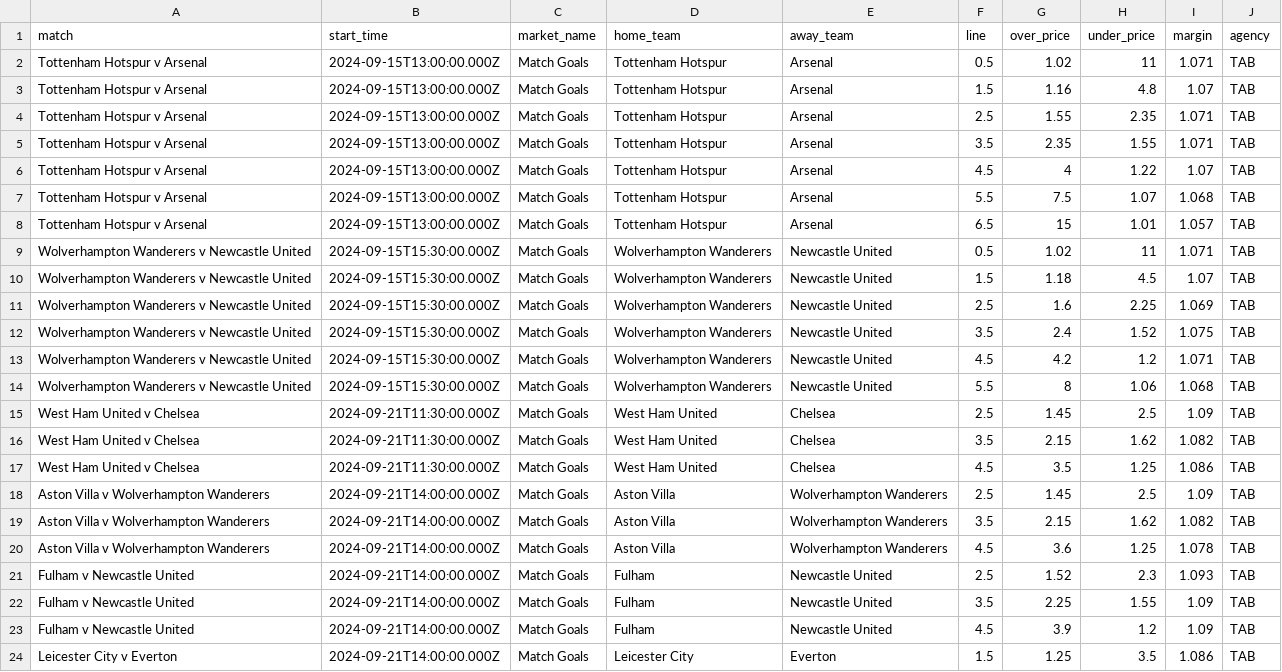
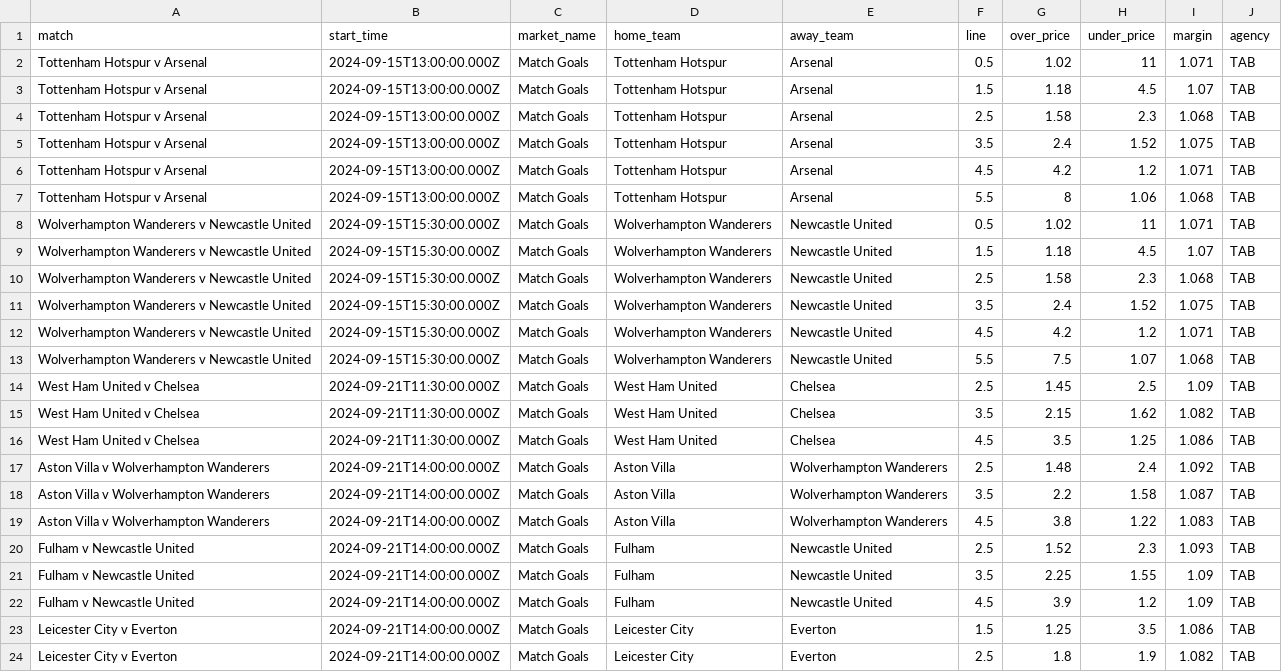
Before and after one commit to jamesbrown1417/Soccer, a CSV file: Data/scraped_odds/EPL/tab_total_goals.csv, drawn as a sheet; only a part is shown; the shorter side is filled out with more unchanged rows.

```diff
--- a/Data/scraped_odds/EPL/tab_total_goals.csv
+++ b/Data/scraped_odds/EPL/tab_total_goals.csv
@@ -2,14 +2,13 @@ match,start_time,market_name,home_team,away_team,line,over_price,under_price,mar
 Tottenham Hotspur v Arsenal,2024-09-15T13:00:00.000Z,Match Goals,Tottenham Hotspur,Arsenal,0.5,1.02,11,1.071,TAB
-Tottenham Hotspur v Arsenal,2024-09-15T13:00:00.000Z,Match Goals,Tottenham Hotspur,Arsenal,1.5,1.16,4.8,1.07,TAB
-Tottenham Hotspur v Arsenal,2024-09-15T13:00:00.000Z,Match Goals,Tottenham Hotspur,Arsenal,2.5,1.55,2.35,1.071,TAB
-Tottenham Hotspur v Arsenal,2024-09-15T13:00:00.000Z,Match Goals,Tottenham Hotspur,Arsenal,3.5,2.35,1.55,1.071,TAB
-Tottenham Hotspur v Arsenal,2024-09-15T13:00:00.000Z,Match Goals,Tottenham Hotspur,Arsenal,4.5,4,1.22,1.07,TAB
-Tottenham Hotspur v Arsenal,2024-09-15T13:00:00.000Z,Match Goals,Tottenham Hotspur,Arsenal,5.5,7.5,1.07,1.068,TAB
-Tottenham Hotspur v Arsenal,2024-09-15T13:00:00.000Z,Match Goals,Tottenham Hotspur,Arsenal,6.5,15,1.01,1.057,TAB
+Tottenham Hotspur v Arsenal,2024-09-15T13:00:00.000Z,Match Goals,Tottenham Hotspur,Arsenal,1.5,1.18,4.5,1.07,TAB
+Tottenham Hotspur v Arsenal,2024-09-15T13:00:00.000Z,Match Goals,Tottenham Hotspur,Arsenal,2.5,1.58,2.3,1.068,TAB
+Tottenham Hotspur v Arsenal,2024-09-15T13:00:00.000Z,Match Goals,Tottenham Hotspur,Arsenal,3.5,2.4,1.52,1.075,TAB
+Tottenham Hotspur v Arsenal,2024-09-15T13:00:00.000Z,Match Goals,Tottenham Hotspur,Arsenal,4.5,4.2,1.2,1.071,TAB
+Tottenham Hotspur v Arsenal,2024-09-15T13:00:00.000Z,Match Goals,Tottenham Hotspur,Arsenal,5.5,8,1.06,1.068,TAB
 Wolverhampton Wanderers v Newcastle United,2024-09-15T15:30:00.000Z,Match Goals,Wolverhampton Wanderers,Newcastle United,0.5,1.02,11,1.071,TAB
 Wolverhampton Wanderers v Newcastle United,2024-09-15T15:30:00.000Z,Match Goals,Wolverhampton Wanderers,Newcastle United,1.5,1.18,4.5,1.07,TAB
-Wolverhampton Wanderers v Newcastle United,2024-09-15T15:30:00.000Z,Match Goals,Wolverhampton Wanderers,Newcastle United,2.5,1.6,2.25,1.069,TAB
+Wolverhampton Wanderers v Newcastle United,2024-09-15T15:30:00.000Z,Match Goals,Wolverhampton Wanderers,Newcastle United,2.5,1.58,2.3,1.068,TAB
 Wolverhampton Wanderers v Newcastle United,2024-09-15T15:30:00.000Z,Match Goals,Wolverhampton Wanderers,Newcastle United,3.5,2.4,1.52,1.075,TAB
 Wolverhampton Wanderers v Newcastle United,2024-09-15T15:30:00.000Z,Match Goals,Wolverhampton Wanderers,Newcastle United,4.5,4.2,1.2,1.071,TAB
-Wolverhampton Wanderers v Newcastle United,2024-09-15T15:30:00.000Z,Match Goals,Wolverhampton Wanderers,Newcastle United,5.5,8,1.06,1.068,TAB
+Wolverhampton Wanderers v Newcastle United,2024-09-15T15:30:00.000Z,Match Goals,Wolverhampton Wanderers,Newcastle United,5.5,7.5,1.07,1.068,TAB
 West Ham United v Chelsea,2024-09-21T11:30:00.000Z,Match Goals,West Ham United,Chelsea,2.5,1.45,2.5,1.09,TAB
@@ -17,5 +16,5 @@ West Ham United v Chelsea,2024-09-21T11:30:00.000Z,Match Goals,West Ham United,C
 West Ham United v Chelsea,2024-09-21T11:30:00.000Z,Match Goals,West Ham United,Chelsea,4.5,3.5,1.25,1.086,TAB
-Aston Villa v Wolverhampton Wanderers,2024-09-21T14:00:00.000Z,Match Goals,Aston Villa,Wolverhampton Wanderers,2.5,1.45,2.5,1.09,TAB
-Aston Villa v Wolverhampton Wanderers,2024-09-21T14:00:00.000Z,Match Goals,Aston Villa,Wolverhampton Wanderers,3.5,2.15,1.62,1.082,TAB
-Aston Villa v Wolverhampton Wanderers,2024-09-21T14:00:00.000Z,Match Goals,Aston Villa,Wolverhampton Wanderers,4.5,3.6,1.25,1.078,TAB
+Aston Villa v Wolverhampton Wanderers,2024-09-21T14:00:00.000Z,Match Goals,Aston Villa,Wolverhampton Wanderers,2.5,1.48,2.4,1.092,TAB
+Aston Villa v Wolverhampton Wanderers,2024-09-21T14:00:00.000Z,Match Goals,Aston Villa,Wolverhampton Wanderers,3.5,2.2,1.58,1.087,TAB
+Aston Villa v Wolverhampton Wanderers,2024-09-21T14:00:00.000Z,Match Goals,Aston Villa,Wolverhampton Wanderers,4.5,3.8,1.22,1.083,TAB
 Fulham v Newcastle United,2024-09-21T14:00:00.000Z,Match Goals,Fulham,Newcastle United,2.5,1.52,2.3,1.093,TAB
```
Also changed, not shown: Data/scraped_odds/EPL/neds_player_attempted_passes.csv, Data/scraped_odds/EPL/neds_player_shots_on_target.csv, 43 other files.
